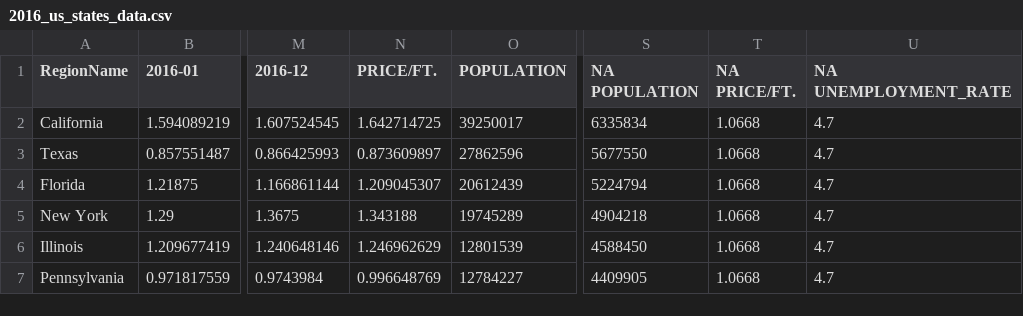
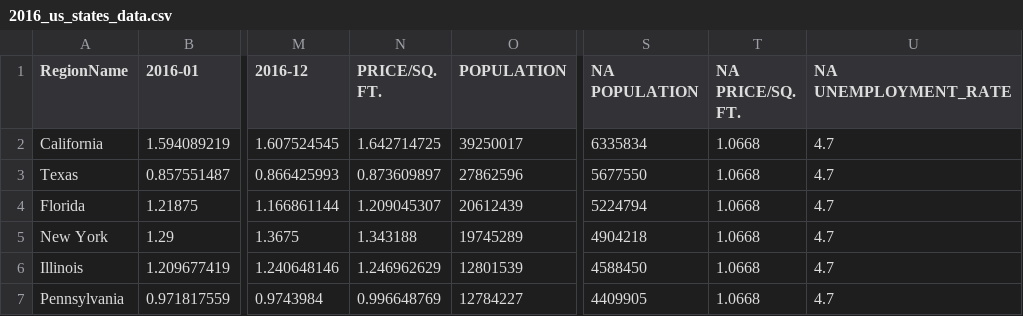
Before and after one commit to vishalpandey2192/DV_Project, a CSV file: 2016_us_states_data.csv, drawn as a sheet; only a part is shown, gaps mark what is left out; the diff names each change by its address in the sheet, - before the commit and + after, or states it on an @@ line.

Commit message:
css changes for legends, change label from price/ft. to price per sq. ft.

```diff
--- a/2016_us_states_data.csv
+++ b/2016_us_states_data.csv
-N1: PRICE/FT.
+N1: PRICE/SQ. FT.
-T1: NA PRICE/FT.
+T1: NA PRICE/SQ. FT.
```
Also changed, not shown: 5 other files.
